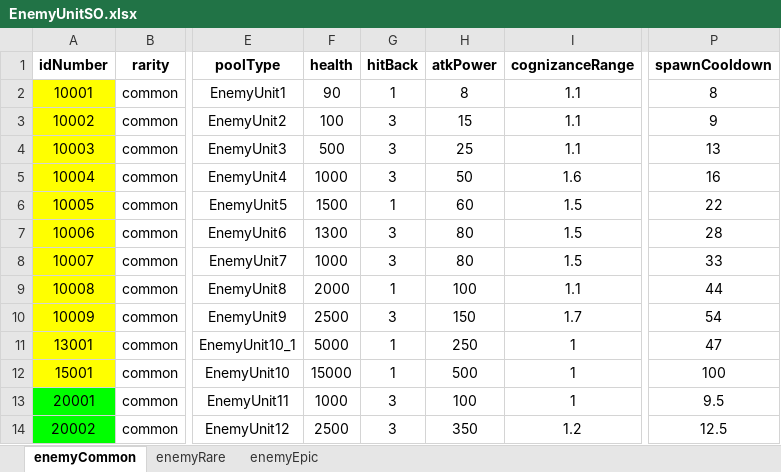
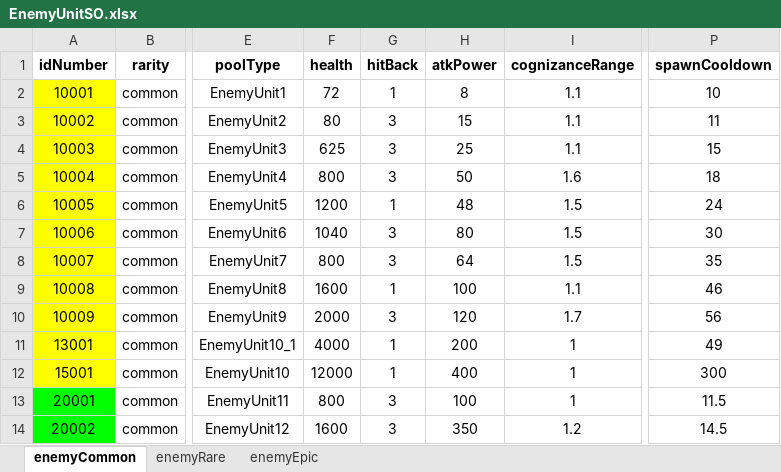
Before and after one commit to gyro1515/TeamProject_CheerUpMyHero, an Excel workbook: Assets/Excel/EnemyUnitSO.xlsx, sheet enemyCommon, drawn as a sheet; only a part is shown, gaps mark what is left out; values as stored, in another font and other column widths than the file's, no borders; the diff covers the shown part only; the diff names each change by its address in the sheet, - before the commit and + after, or states it on an @@ line.

```diff
--- a/Assets/Excel/EnemyUnitSO.xlsx (sheet enemyCommon)
+++ b/Assets/Excel/EnemyUnitSO.xlsx (sheet enemyCommon)
-F2 (health): 90
+F2 (health): 72
-P2 (spawnCooldown): 8
+P2 (spawnCooldown): 10
-F3 (health): 100
+F3 (health): 80
-P3 (spawnCooldown): 9
+P3 (spawnCooldown): 11
-F4 (health): 500
+F4 (health): 625
-P4 (spawnCooldown): 13
+P4 (spawnCooldown): 15
-F5 (health): 1000
+F5 (health): 800
-P5 (spawnCooldown): 16
+P5 (spawnCooldown): 18
-F6 (health): 1500
+F6 (health): 1200
-H6 (atkPower): 60
+H6 (atkPower): 48
-P6 (spawnCooldown): 22
+P6 (spawnCooldown): 24
-F7 (health): 1300
+F7 (health): 1040
-P7 (spawnCooldown): 28
+P7 (spawnCooldown): 30
-F8 (health): 1000
+F8 (health): 800
-H8 (atkPower): 80
+H8 (atkPower): 64
-P8 (spawnCooldown): 33
+P8 (spawnCooldown): 35
-F9 (health): 2000
+F9 (health): 1600
-P9 (spawnCooldown): 44
+P9 (spawnCooldown): 46
-F10 (health): 2500
+F10 (health): 2000
-H10 (atkPower): 150
+H10 (atkPower): 120
-P10 (spawnCooldown): 54
+P10 (spawnCooldown): 56
-F11 (health): 5000
+F11 (health): 4000
-H11 (atkPower): 250
+H11 (atkPower): 200
-P11 (spawnCooldown): 47
+P11 (spawnCooldown): 49
-F12 (health): 15000
+F12 (health): 12000
-H12 (atkPower): 500
+H12 (atkPower): 400
-P12 (spawnCooldown): 100
+P12 (spawnCooldown): 300
-F13 (health): 1000
+F13 (health): 800
-P13 (spawnCooldown): 9.5
+P13 (spawnCooldown): 11.5
-F14 (health): 2500
+F14 (health): 1600
-P14 (spawnCooldown): 12.5
+P14 (spawnCooldown): 14.5
```
Also changed, not shown: 24 edited cells and cell formats elsewhere in this sheet, Assets/Excel/PlayerUnitSO.xlsx, 15 other files.
